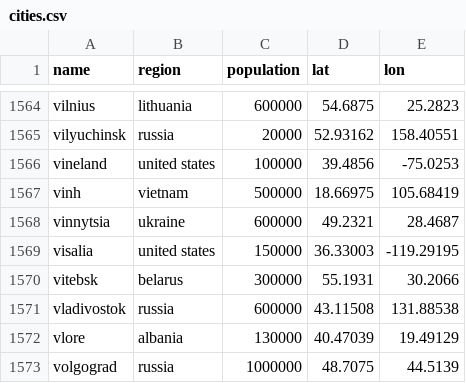
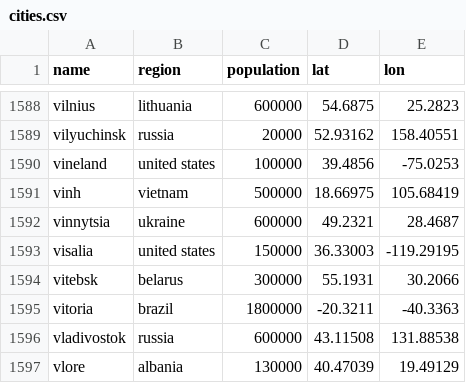
Before and after one commit to Jaza/bip39-cities-wordlist, a CSV file: csv/cities.csv, drawn as a sheet; only a part is shown, gaps mark what is left out; the shorter side is filled out with more unchanged rows; the diff covers the shown part only; the diff names each change by its address in the sheet, - before the commit and + after, or states it on an @@ line.

Commit message:
more cities

```diff
--- a/csv/cities.csv
+++ b/csv/cities.csv
+row 1595: vitoria | brazil | 1800000 | -20.3211 | -40.3363
```
Also changed, not shown: 24 added rows elsewhere in this file, 1 other file.
